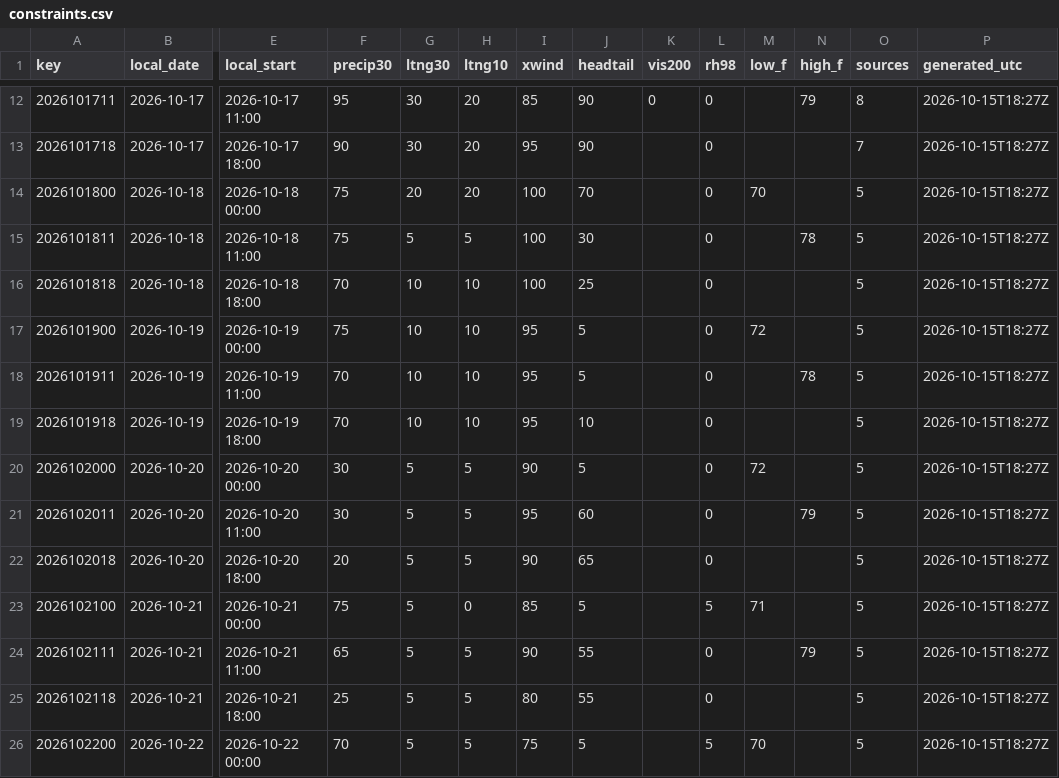
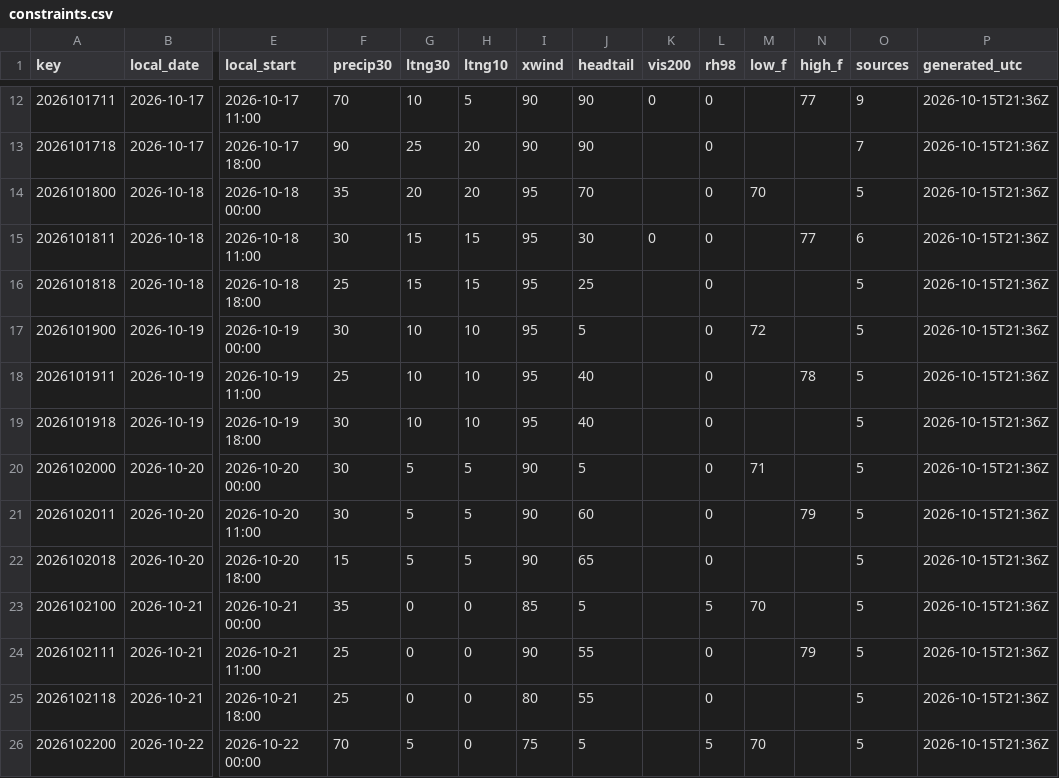
Before and after one commit to cyclonecizek/SLFWeather, a CSV file: docs/data/constraints.csv, drawn as a sheet; only a part is shown, gaps mark what is left out; the diff covers the shown part only; the diff names each change by its address in the sheet, - before the commit and + after, or states it on an @@ line.

```diff
--- a/docs/data/constraints.csv
+++ b/docs/data/constraints.csv
-F12 (precip30): 95
+F12 (precip30): 70
-G12 (ltng30): 30
+G12 (ltng30): 10
-H12 (ltng10): 20
+H12 (ltng10): 5
-I12 (xwind): 85
+I12 (xwind): 90
-N12 (high_f): 79
+N12 (high_f): 77
-O12 (sources): 8
+O12 (sources): 9
-P12:P26 (generated_utc): 2026-10-15T18:27Z
+P12:P26 (generated_utc): 2026-10-15T21:36Z
-G13 (ltng30): 30
+G13 (ltng30): 25
-I13 (xwind): 95
+I13 (xwind): 90
-F14 (precip30): 75
+F14 (precip30): 35
-I14:I16 (xwind): 100
+I14:I16 (xwind): 95
-F15 (precip30): 75
+F15 (precip30): 30
-G15 (ltng30): 5
+G15 (ltng30): 15
-H15 (ltng10): 5
+H15 (ltng10): 15
-K15 (vis200): (empty)
+K15 (vis200): 0
-N15 (high_f): 78
+N15 (high_f): 77
-O15 (sources): 5
+O15 (sources): 6
-F16 (precip30): 70
+F16 (precip30): 25
-G16 (ltng30): 10
+G16 (ltng30): 15
-H16 (ltng10): 10
+H16 (ltng10): 15
-F17 (precip30): 75
+F17 (precip30): 30
-F18 (precip30): 70
+F18 (precip30): 25
-J18 (headtail): 5
+J18 (headtail): 40
-F19 (precip30): 70
+F19 (precip30): 30
-J19 (headtail): 10
+J19 (headtail): 40
-M20 (low_f): 72
+M20 (low_f): 71
-I21 (xwind): 95
+I21 (xwind): 90
-F22 (precip30): 20
+F22 (precip30): 15
-F23 (precip30): 75
+F23 (precip30): 35
-G23:G25 (ltng30): 5
+G23:G25 (ltng30): 0
-M23 (low_f): 71
+M23 (low_f): 70
-F24 (precip30): 65
+F24 (precip30): 25
-H24:H26 (ltng10): 5
+H24:H26 (ltng10): 0
```
Also changed, not shown: 47 edited cells elsewhere in this file, docs/data/GFS_upper_air_KTTS.csv, docs/data/KTTS_ENS_wind.csv, 9 other files.
